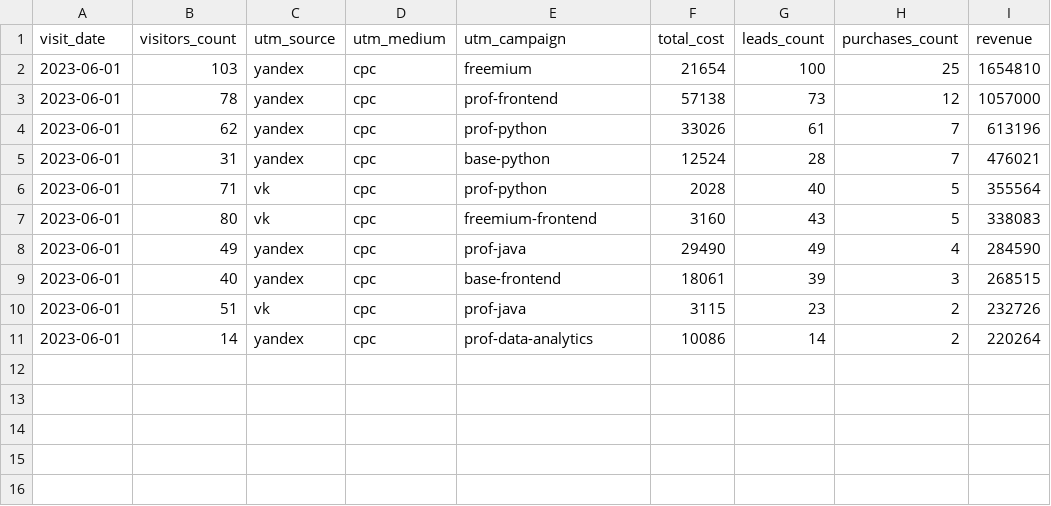
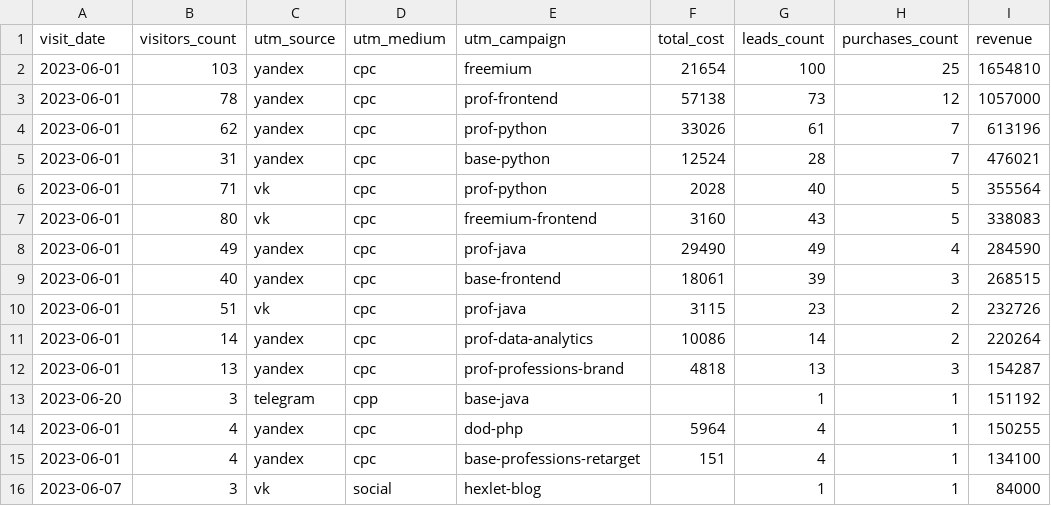
Before and after one commit to iimalina/data-analytics-project-96, a CSV file: aggregate_last_paid_click.csv, drawn as a sheet; the diff names each change by its address in the sheet, - before the commit and + after, or states it on an @@ line.

Commit message:
Add files via upload

```diff
--- a/aggregate_last_paid_click.csv
+++ b/aggregate_last_paid_click.csv
+row 12: 2023-06-01 | 13 | yandex | cpc | prof-professions-brand | 4818 | 13 | 3 | 154287
+row 13: 2023-06-20 | 3 | telegram | cpp | base-java |  | 1 | 1 | 151192
+row 14: 2023-06-01 | 4 | yandex | cpc | dod-php | 5964 | 4 | 1 | 150255
+row 15: 2023-06-01 | 4 | yandex | cpc | base-professions-retarget | 151 | 4 | 1 | 134100
+row 16: 2023-06-07 | 3 | vk | social | hexlet-blog |  | 1 | 1 | 84000
```
